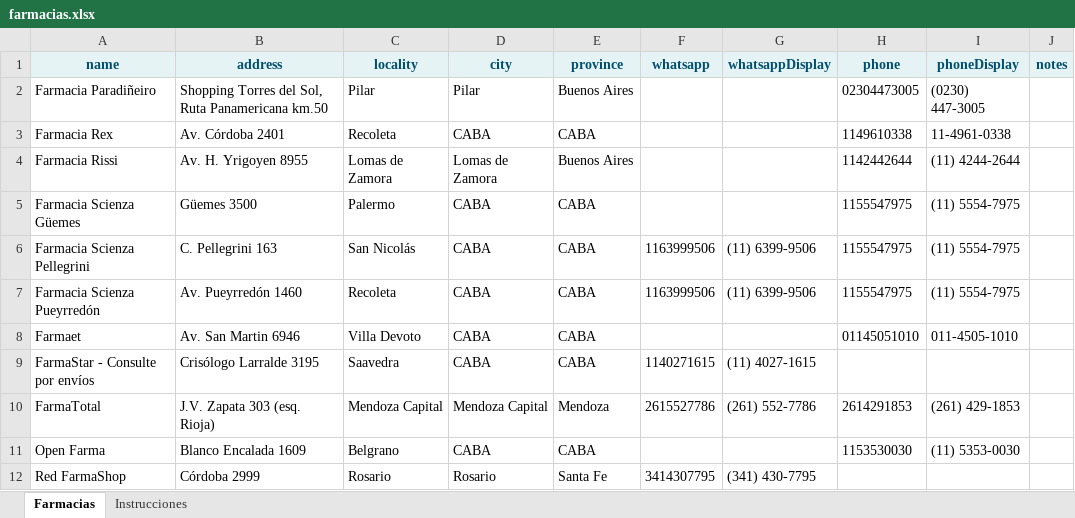
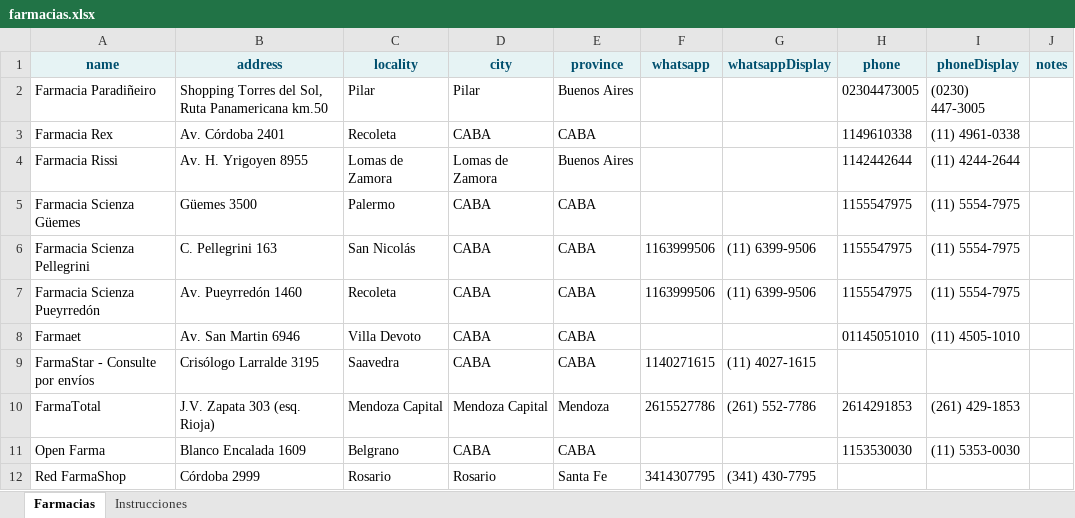
Before and after one commit to germanalef/buscador-farmacias, an Excel workbook: farmacias.xlsx, sheet Farmacias, drawn as a sheet; values as stored, in another font and other column widths than the file's, no borders; table styles not drawn; the diff names each change by its address in the sheet, - before the commit and + after, or states it on an @@ line.

Commit message:
Add files via upload

```diff
--- a/farmacias.xlsx (sheet Farmacias)
+++ b/farmacias.xlsx (sheet Farmacias)
-I3 (phoneDisplay): 11-4961-0338
+I3 (phoneDisplay): (11) 4961-0338
-I8 (phoneDisplay): 011-4505-1010
+I8 (phoneDisplay): (11) 4505-1010
```
